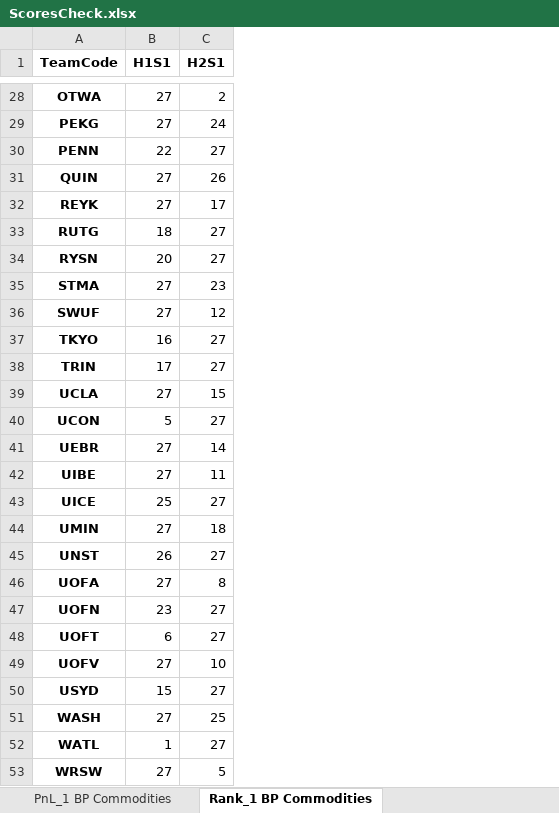
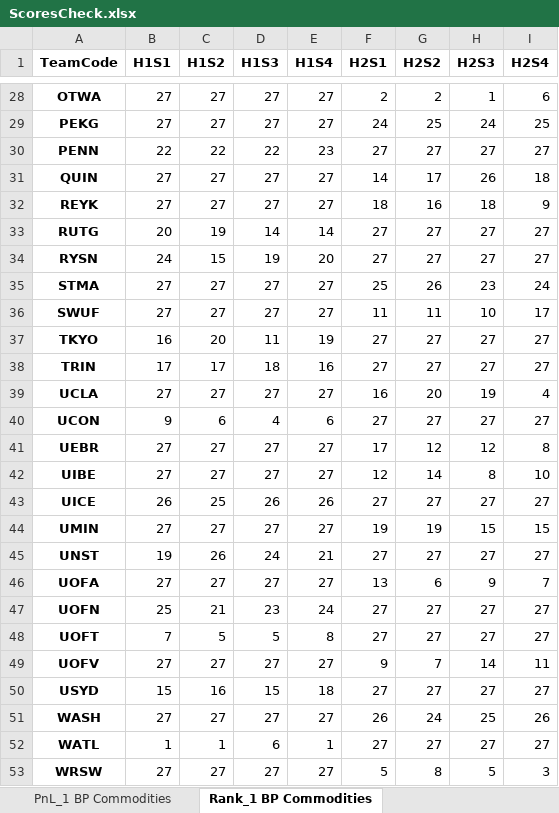
Before and after one commit to YiMingChangJ/RITC-Scoring-Extractor-and-Calculator, an Excel workbook: ScoresCheck.xlsx, sheet Rank_1 BP Commodities, drawn as a sheet; only a part is shown, gaps mark what is left out; values as stored, in another font and other column widths than the file's, no borders; addresses are those after the commit; the diff covers the shown part only; the diff names each change by its address in the sheet, - before the commit and + after, or states it on an @@ line.

```diff
--- a/ScoresCheck.xlsx (sheet Rank_1 BP Commodities)
+++ b/ScoresCheck.xlsx (sheet Rank_1 BP Commodities)
+column C (H1S2), rows 28-53: 27 | 27 | 22 | 27 | 27 | 19 | 15 | 27 | 27 | 20 | 17 | 27 | 6 | 27 | 27 | 25 | 27 | 26 | 27 | 21 | 5 | 27 | 16 | 27 | 1 | 27
+column D (H1S3), rows 28-53: 27 | 27 | 22 | 27 | 27 | 14 | 19 | 27 | 27 | 11 | 18 | 27 | 4 | 27 | 27 | 26 | 27 | 24 | 27 | 23 | 5 | 27 | 15 | 27 | 6 | 27
+column E (H1S4), rows 28-53: 27 | 27 | 23 | 27 | 27 | 14 | 20 | 27 | 27 | 19 | 16 | 27 | 6 | 27 | 27 | 26 | 27 | 21 | 27 | 24 | 8 | 27 | 18 | 27 | 1 | 27
+column G (H2S2), rows 28-53: 2 | 25 | 27 | 17 | 16 | 27 | 27 | 26 | 11 | 27 | 27 | 20 | 27 | 12 | 14 | 27 | 19 | 27 | 6 | 27 | 27 | 7 | 27 | 24 | 27 | 8
+column H (H2S3), rows 28-53: 1 | 24 | 27 | 26 | 18 | 27 | 27 | 23 | 10 | 27 | 27 | 19 | 27 | 12 | 8 | 27 | 15 | 27 | 9 | 27 | 27 | 14 | 27 | 25 | 27 | 5
+column I (H2S4), rows 28-53: 6 | 25 | 27 | 18 | 9 | 27 | 27 | 24 | 17 | 27 | 27 | 4 | 27 | 8 | 10 | 27 | 15 | 27 | 7 | 27 | 27 | 11 | 27 | 26 | 27 | 3
-F31 (H2S1): 26
+F31 (H2S1): 14
-F32 (H2S1): 17
+F32 (H2S1): 18
-B33 (H1S1): 18
+B33 (H1S1): 20
-B34 (H1S1): 20
+B34 (H1S1): 24
-F35 (H2S1): 23
+F35 (H2S1): 25
-F36 (H2S1): 12
+F36 (H2S1): 11
-F39 (H2S1): 15
+F39 (H2S1): 16
-B40 (H1S1): 5
+B40 (H1S1): 9
-F41 (H2S1): 14
+F41 (H2S1): 17
-F42 (H2S1): 11
+F42 (H2S1): 12
-B43 (H1S1): 25
+B43 (H1S1): 26
-F44 (H2S1): 18
+F44 (H2S1): 19
-B45 (H1S1): 26
+B45 (H1S1): 19
-F46 (H2S1): 8
+F46 (H2S1): 13
-B47 (H1S1): 23
+B47 (H1S1): 25
-B48 (H1S1): 6
+B48 (H1S1): 7
-F49 (H2S1): 10
+F49 (H2S1): 9
-F51 (H2S1): 25
+F51 (H2S1): 26
```
Also changed, not shown: 19 edited cells elsewhere in this sheet, sheet SubHeatRanksStudent, sheet Audit_SubheatTeamSum, sheet HeatRanksStudent, sheet CaseRanksStudent, sheet TotalRanksStudent, sheet PnL_2 Flow Traders ETF, 6 more sheets, 1 other file.
